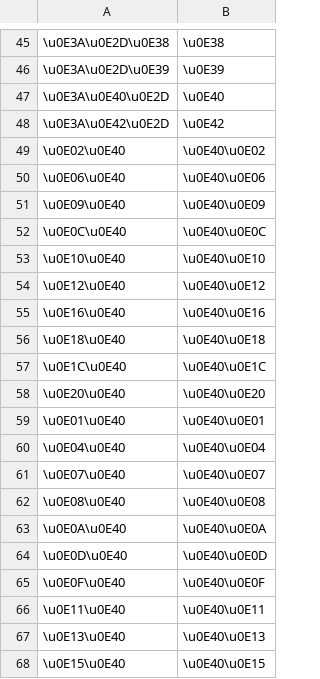
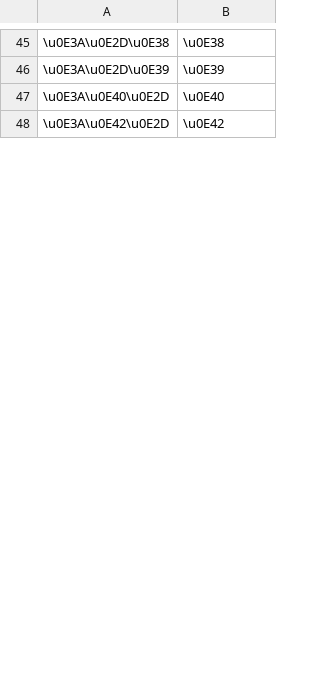
Before and after one commit to paa-li/conv, a CSV file: thai.csv, drawn as a sheet; only a part is shown, gaps mark what is left out; the diff covers the shown part only.

Commit message:
applied wildcard function

```diff
--- a/thai.csv
+++ b/thai.csv
@@ -48,21 +48 @@
 \u0E3A\u0E42\u0E2D,\u0E42
-\u0E02\u0E40,\u0E40\u0E02
-\u0E06\u0E40,\u0E40\u0E06
-\u0E09\u0E40,\u0E40\u0E09
-\u0E0C\u0E40,\u0E40\u0E0C
-\u0E10\u0E40,\u0E40\u0E10
-\u0E12\u0E40,\u0E40\u0E12
-\u0E16\u0E40,\u0E40\u0E16
-\u0E18\u0E40,\u0E40\u0E18
-\u0E1C\u0E40,\u0E40\u0E1C
-\u0E20\u0E40,\u0E40\u0E20
-\u0E01\u0E40,\u0E40\u0E01
-\u0E04\u0E40,\u0E40\u0E04
-\u0E07\u0E40,\u0E40\u0E07
-\u0E08\u0E40,\u0E40\u0E08
-\u0E0A\u0E40,\u0E40\u0E0A
-\u0E0D\u0E40,\u0E40\u0E0D
-\u0E0F\u0E40,\u0E40\u0E0F
-\u0E11\u0E40,\u0E40\u0E11
-\u0E13\u0E40,\u0E40\u0E13
-\u0E15\u0E40,\u0E40\u0E15
```
Also changed, not shown: 2 added rows and 44 removed rows elsewhere in this file.
